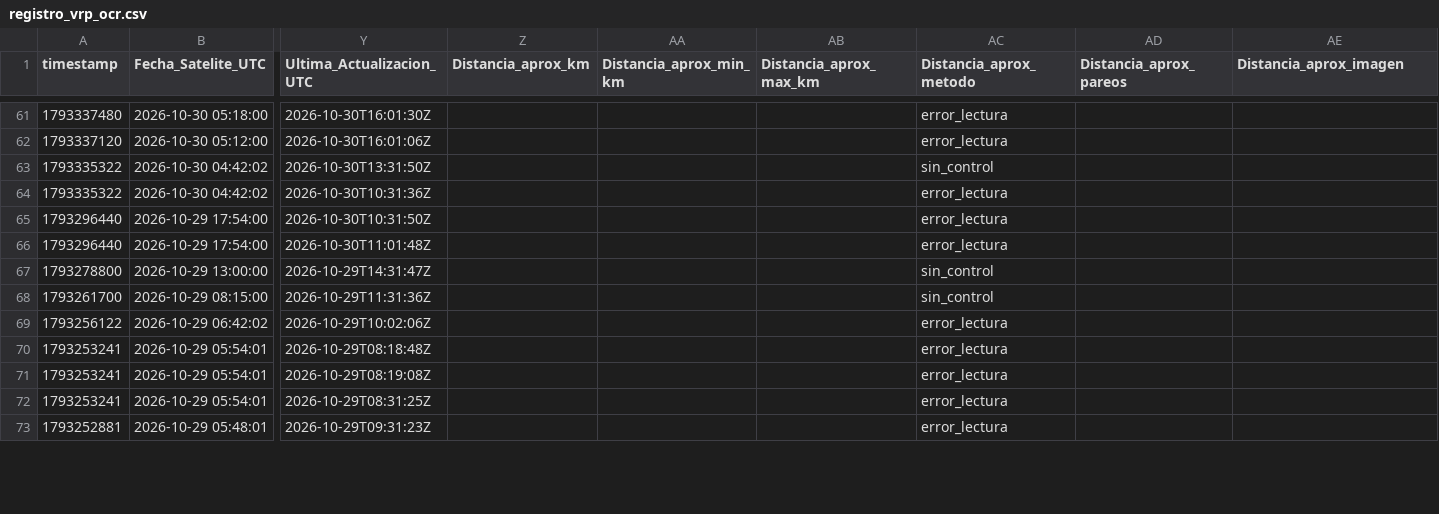
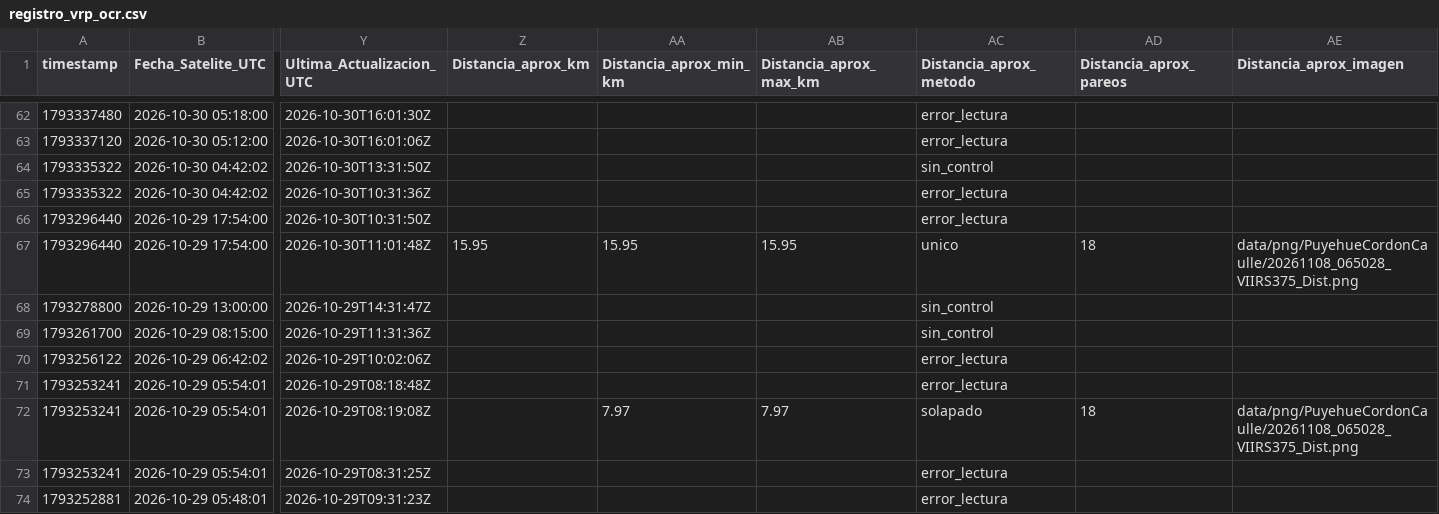
Before and after one commit to MendozaVolcanic/VRP-chile, a CSV file: data/mirova_reference/mirova_v1_snapshot/registro_vrp_ocr.csv, drawn as a sheet; only a part is shown, gaps mark what is left out; addresses are those after the commit; the diff covers the shown part only; the diff names each change by its address in the sheet, - before the commit and + after, or states it on an @@ line.

Commit message:
data(mirova): sync CSV consolidado + OCR y JSONs por volcan (auto, F54/S146)

```diff
--- a/data/mirova_reference/mirova_v1_snapshot/registro_vrp_ocr.csv
+++ b/data/mirova_reference/mirova_v1_snapshot/registro_vrp_ocr.csv
-Z67 (Distancia_aprox_km): (empty)
+Z67 (Distancia_aprox_km): 15.95
-AA67 (Distancia_aprox_min_km): (empty)
+AA67 (Distancia_aprox_min_km): 15.95
-AB67 (Distancia_aprox_max_km): (empty)
+AB67 (Distancia_aprox_max_km): 15.95
-AC67 (Distancia_aprox_metodo): error_lectura
+AC67 (Distancia_aprox_metodo): unico
-AD67 (Distancia_aprox_pareos): (empty)
+AD67 (Distancia_aprox_pareos): 18
-AE67 (Distancia_aprox_imagen): (empty)
+AE67 (Distancia_aprox_imagen): data/png/PuyehueCordonCaulle/20261108_065028_VIIRS375_Dist.png
-AA72 (Distancia_aprox_min_km): (empty)
+AA72 (Distancia_aprox_min_km): 7.97
-AB72 (Distancia_aprox_max_km): (empty)
+AB72 (Distancia_aprox_max_km): 7.97
-AC72 (Distancia_aprox_metodo): error_lectura
+AC72 (Distancia_aprox_metodo): solapado
-AD72 (Distancia_aprox_pareos): (empty)
+AD72 (Distancia_aprox_pareos): 18
-AE72 (Distancia_aprox_imagen): (empty)
+AE72 (Distancia_aprox_imagen): data/png/PuyehueCordonCaulle/20261108_065028_VIIRS375_Dist.png
```
Also changed, not shown: 1 added row and 133 edited cells elsewhere in this file, 23 other files.
